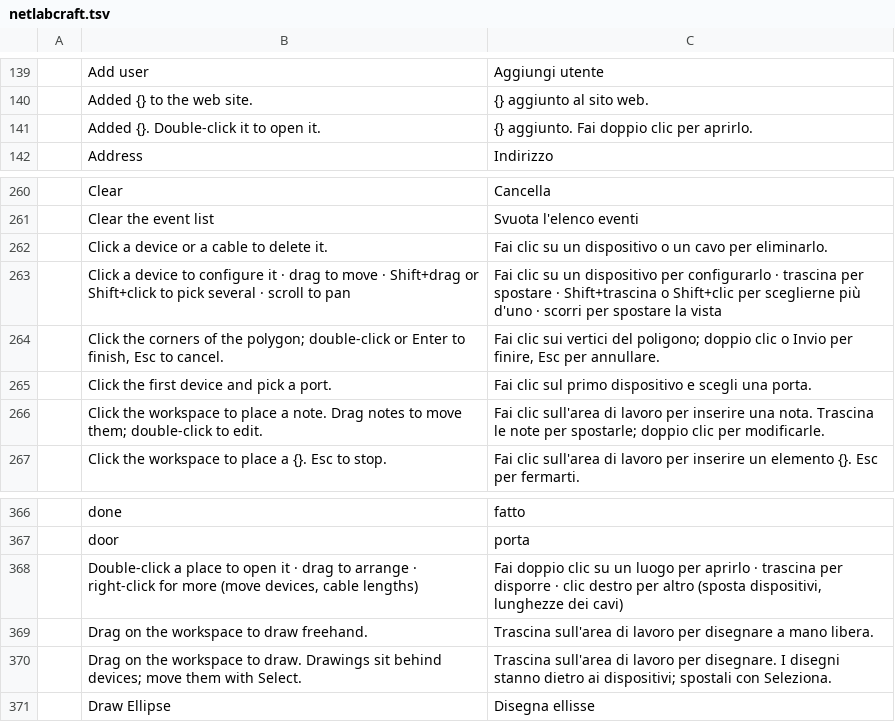
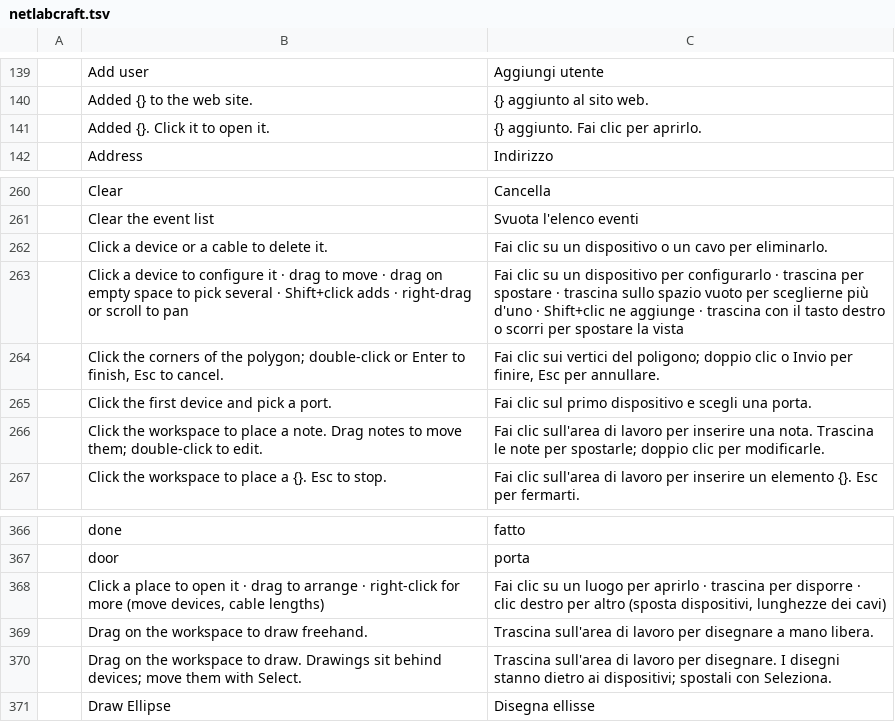
Before and after one commit to ayozetr/netlabcraft, a TSV file: locales/it/netlabcraft.tsv, drawn as a sheet; only a part is shown, gaps mark what is left out.

Commit message:
Match the reference pointer conventions on both workspaces
One click opens a city, building or closet on the physical map. On the logical workspace the left button on empty ground draws a dash-dot rubber band that picks the devices and clusters it touches, and the right and middle buttons pan. The View Wireless Signals button moves to the right end of the physical bar.

Co-authored-by: Aimarmndz <93106365+Aimarmndz@users.noreply.github.com>

```diff
--- a/locales/it/netlabcraft.tsv
+++ b/locales/it/netlabcraft.tsv
@@ -140,3 +140,3 @@
 	Added {} to the web site.	{} aggiunto al sito web.
-	Added {}. Double-click it to open it.	{} aggiunto. Fai doppio clic per aprirlo.
+	Added {}. Click it to open it.	{} aggiunto. Fai clic per aprirlo.
 	Address	Indirizzo
@@ -262,3 +262,3 @@
 	Click a device or a cable to delete it.	Fai clic su un dispositivo o un cavo per eliminarlo.
-	Click a device to configure it · drag to move · Shift+drag or Shift+click to pick several · scroll to pan	Fai clic su un dispositivo per configurarlo · trascina per spostare · Shift+trascina o Shift+clic per sceglierne più d'uno · scorri per spostare la vista
+	Click a device to configure it · drag to move · drag on empty space to pick several · Shift+click adds · right-drag or scroll to pan	Fai clic su un dispositivo per configurarlo · trascina per spostare · trascina sullo spazio vuoto per sceglierne più d'uno · Shift+clic ne aggiunge · trascina con il tasto destro o scorri per spostare la vista
 	Click the corners of the polygon; double-click or Enter to finish, Esc to cancel.	Fai clic sui vertici del poligono; doppio clic o Invio per finire, Esc per annullare.
@@ -367,3 +367,3 @@
 	door	porta
-	Double-click a place to open it · drag to arrange · right-click for more (move devices, cable lengths)	Fai doppio clic su un luogo per aprirlo · trascina per disporre · clic destro per altro (sposta dispositivi, lunghezze dei cavi)
+	Click a place to open it · drag to arrange · right-click for more (move devices, cable lengths)	Fai clic su un luogo per aprirlo · trascina per disporre · clic destro per altro (sposta dispositivi, lunghezze dei cavi)
 	Drag on the workspace to draw freehand.	Trascina sull'area di lavoro per disegnare a mano libera.
```
Also changed, not shown: locales/de/netlabcraft.tsv, locales/es/netlabcraft.tsv, 9 other files.
